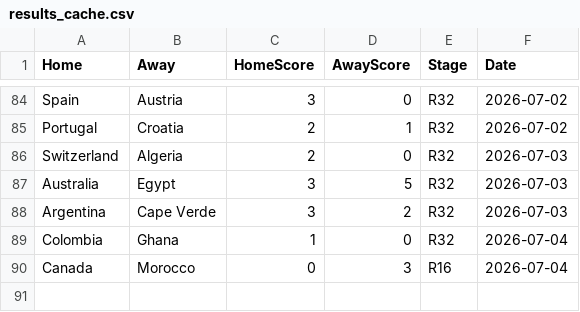
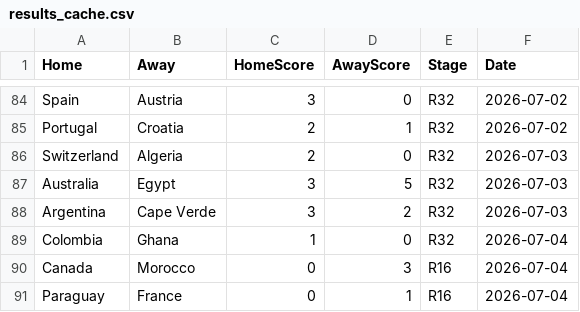
Before and after one commit to jamy85/world_cup, a CSV file: results_cache.csv, drawn as a sheet; only a part is shown, gaps mark what is left out; the diff names each change by its address in the sheet, - before the commit and + after, or states it on an @@ line.

```diff
--- a/results_cache.csv
+++ b/results_cache.csv
+row 91: Paraguay | France | 0 | 1 | R16 | 2026-07-04
```
Also changed, not shown: 1 other file.
